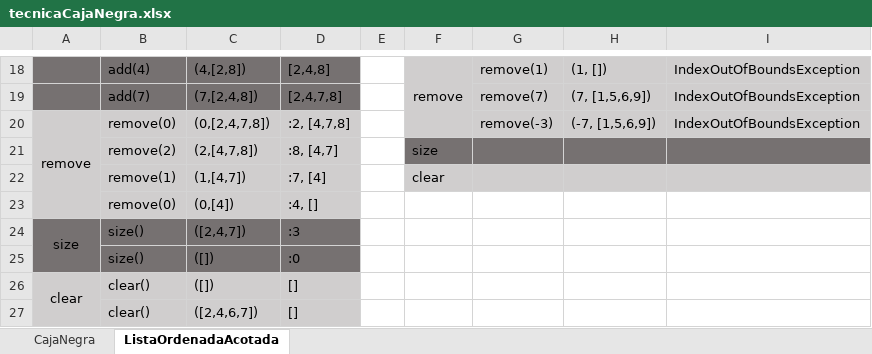
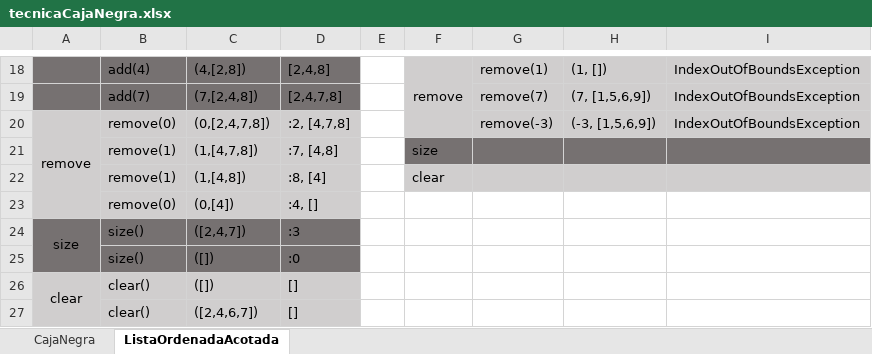
Before and after one commit to carolam01/IS2_2122, an Excel workbook: tecnicaCajaNegra.xlsx, sheet ListaOrdenadaAcotada, drawn as a sheet; only a part is shown, gaps mark what is left out; values as stored, in another font and other column widths than the file's, no borders; table styles not drawn; the diff names each change by its address in the sheet, - before the commit and + after, or states it on an @@ line.

```diff
--- a/tecnicaCajaNegra.xlsx (sheet ListaOrdenadaAcotada)
+++ b/tecnicaCajaNegra.xlsx (sheet ListaOrdenadaAcotada)
-H20: (-7, [1,5,6,9])
+H20: (-3, [1,5,6,9])
-B21: remove(2)
+B21: remove(1)
-C21: (2,[4,7,8])
+C21: (1,[4,7,8])
-D21: :8, [4,7]
+D21: :7, [4,8]
-C22: (1,[4,7])
+C22: (1,[4,8])
-D22: :7, [4]
+D22: :8, [4]
```
Also changed, not shown: 3 other files.
